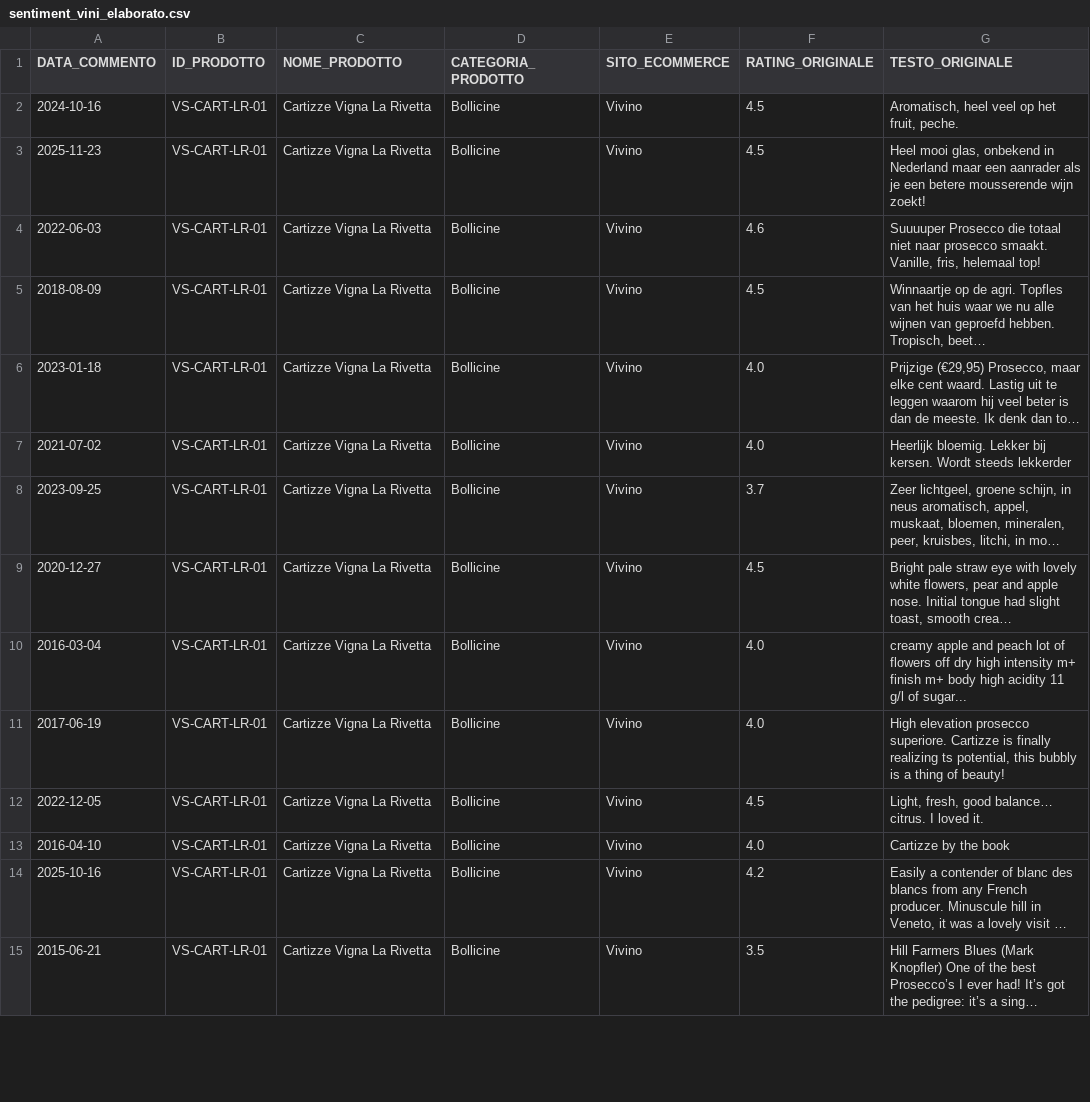
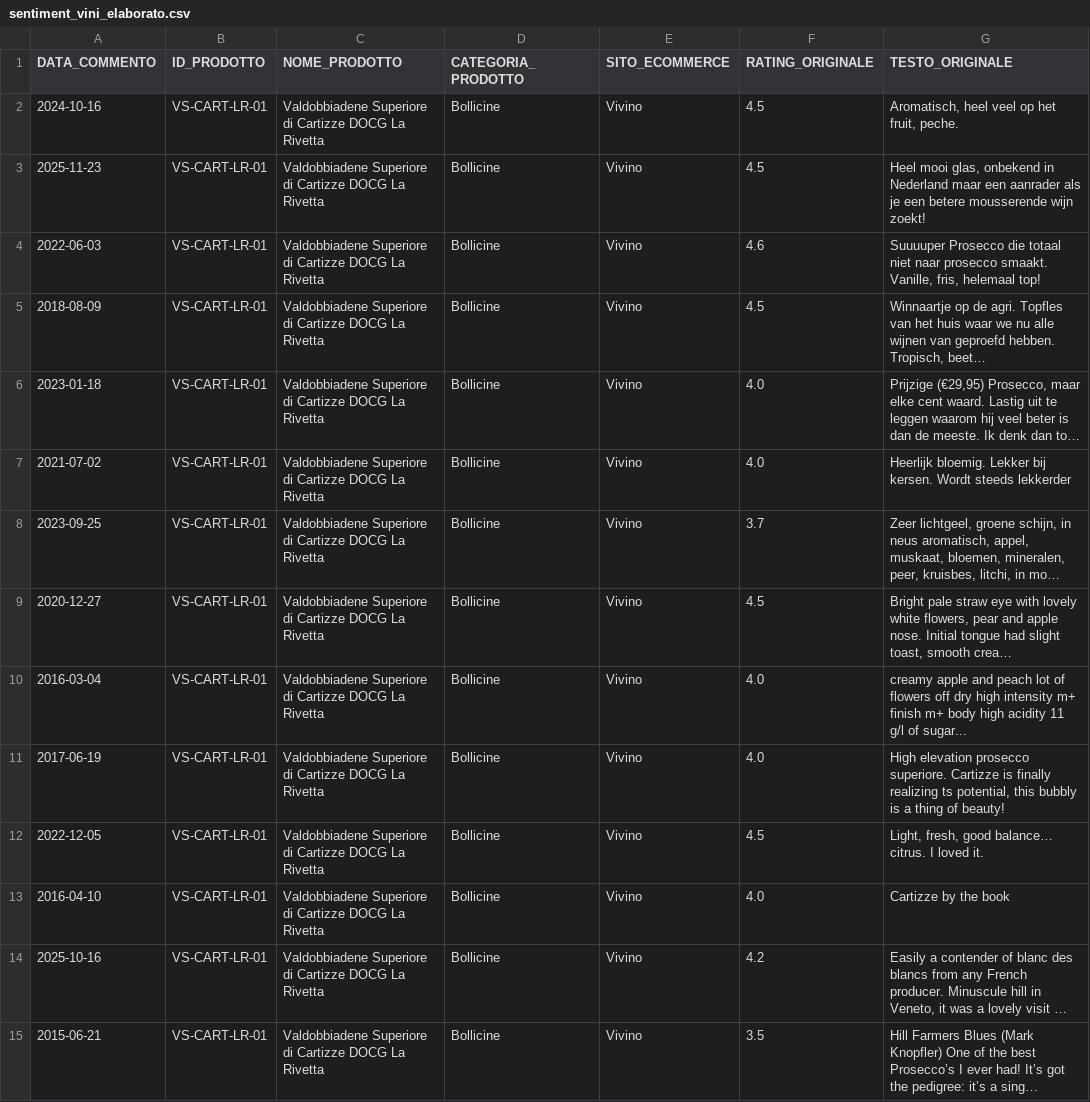
Before and after one commit to robertobortoletto89-lab/hello-world-vino, a CSV file: sentiment_vini_elaborato.csv, drawn as a sheet; only a part is shown; long unchanged cells end in …; the diff covers the shown part only; the diff names each change by its address in the sheet, - before the commit and + after, or states it on an @@ line.

```diff
--- a/sentiment_vini_elaborato.csv
+++ b/sentiment_vini_elaborato.csv
-C2:C15 (NOME_PRODOTTO): Cartizze Vigna La Rivetta
+C2:C15 (NOME_PRODOTTO): Valdobbiadene Superiore di Cartizze DOCG La Rivetta
```
Also changed, not shown: 86 edited cells elsewhere in this file, 3 other files.
